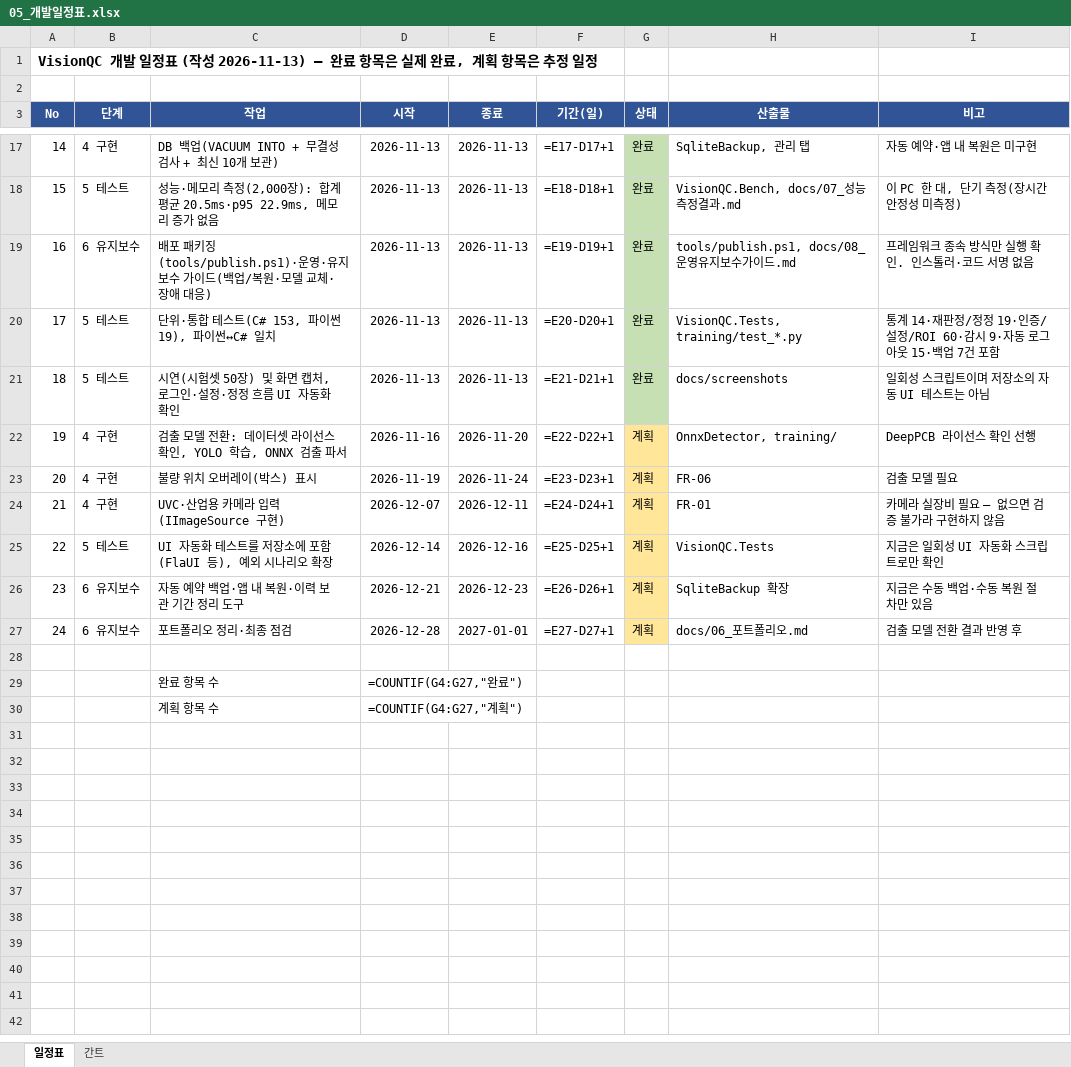
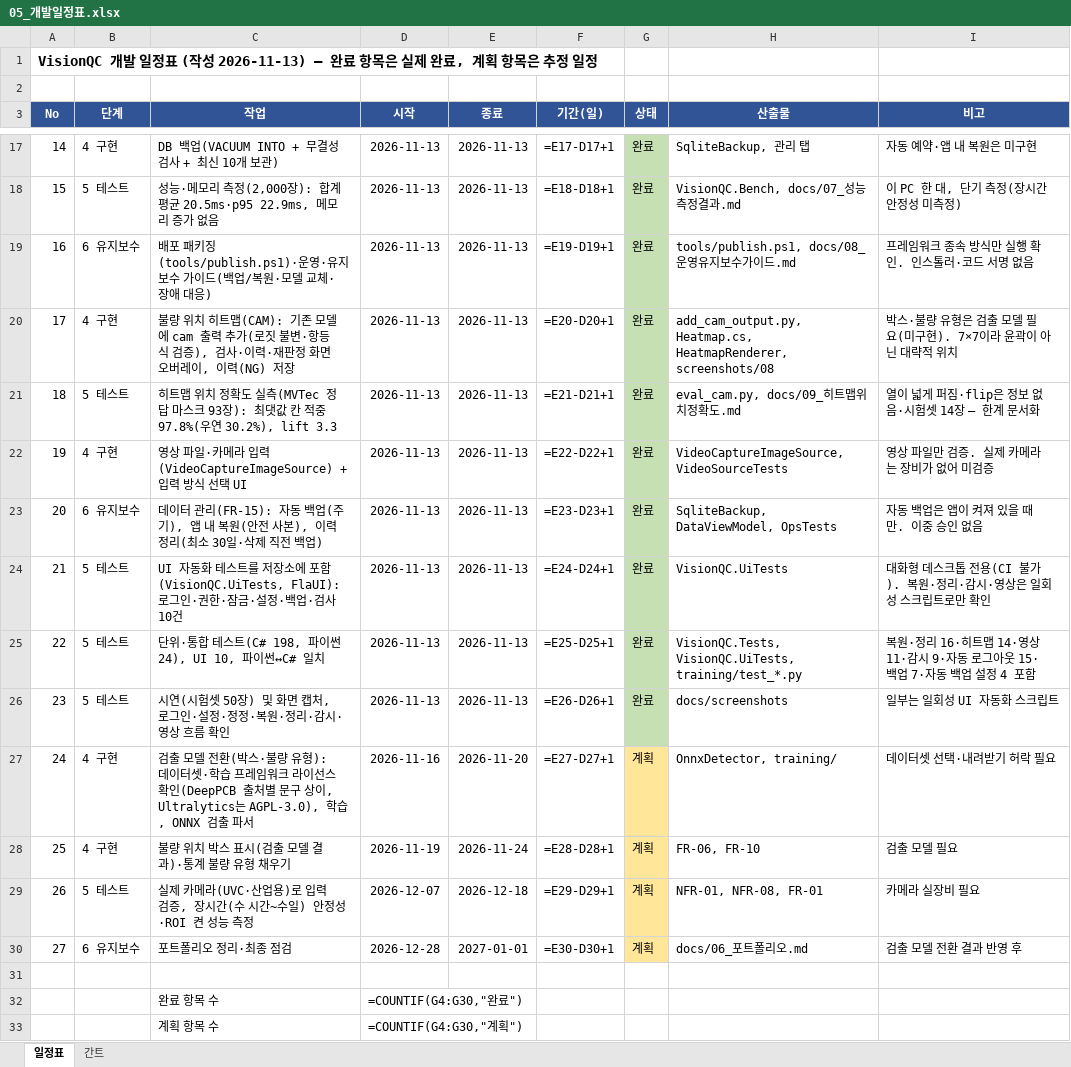
Before and after one commit to mycom0216/VisionQC, an Excel workbook: docs/05_개발일정표.xlsx, sheet 일정표, drawn as a sheet; only a part is shown, gaps mark what is left out; values as stored, in another font and other column widths than the file's, no borders; formulas without a stored value are shown as written; removed rows and columns are numbered as before the commit, all else as after; the diff names each change by its address in the sheet, - before the commit and + after, or states it on an @@ line.

```diff
--- a/docs/05_개발일정표.xlsx (sheet 일정표)
+++ b/docs/05_개발일정표.xlsx (sheet 일정표)
+row 20: 17 | 4 구현 | 불량 위치 히트맵(CAM): 기존 모델에 cam 출력 추가(로짓 불변·항등식 검증), 검사·이력·재판정 화면 오버레이, 이력(NG) 저장 | 2026-11-13 | 2026-11-13 | =E20-D20+1 | 완료 | add_cam_output.py, Heatmap.cs, HeatmapRenderer, screenshots/08 | 박스·불량 유형은 검출 모델 필요(미구현). 7×7이라 윤곽이 아닌 대략적 위치
+row 21: 18 | 5 테스트 | 히트맵 위치 정확도 실측(MVTec 정답 마스크 93장): 최댓값 칸 적중 97.8%(우연 30.2%), lift 3.3 | 2026-11-13 | 2026-11-13 | =E21-D21+1 | 완료 | eval_cam.py, docs/09_히트맵위치정확도.md | 열이 넓게 퍼짐·flip은 정보 없음·시험셋 14장 — 한계 문서화
+row 22: 19 | 4 구현 | 영상 파일·카메라 입력(VideoCaptureImageSource) + 입력 방식 선택 UI | 2026-11-13 | 2026-11-13 | =E22-D22+1 | 완료 | VideoCaptureImageSource, VideoSourceTests | 영상 파일만 검증. 실제 카메라는 장비가 없어 미검증
+row 23: 20 | 6 유지보수 | 데이터 관리(FR-15): 자동 백업(주기), 앱 내 복원(안전 사본), 이력 정리(최소 30일·삭제 직전 백업) | 2026-11-13 | 2026-11-13 | =E23-D23+1 | 완료 | SqliteBackup, DataViewModel, OpsTests | 자동 백업은 앱이 켜져 있을 때만. 이중 승인 없음
+row 24: 21 | 5 테스트 | UI 자동화 테스트를 저장소에 포함(VisionQC.UiTests, FlaUI): 로그인·권한·잠금·설정·백업·검사 10건 | 2026-11-13 | 2026-11-13 | =E24-D24+1 | 완료 | VisionQC.UiTests | 대화형 데스크톱 전용(CI 불가). 복원·정리·감시·영상은 일회성 스크립트로만 확인
@@ column A (No) renumbered between rows 25 and 30 @@
-C25 (작업): 단위·통합 테스트(C# 153, 파이썬 19), 파이썬↔C# 일치
+C25 (작업): 단위·통합 테스트(C# 198, 파이썬 24), UI 10, 파이썬↔C# 일치
-F25 (기간(일)): =E20-D20+1
+F25 (기간(일)): =E25-D25+1
-H25 (산출물): VisionQC.Tests, training/test_*.py
+H25 (산출물): VisionQC.Tests, VisionQC.UiTests, training/test_*.py
-I25 (비고): 통계 14·재판정/정정 19·인증/설정/ROI 60·감시 9·자동 로그아웃 15·백업 7건 포함
+I25 (비고): 복원·정리 16·히트맵 14·영상 11·감시 9·자동 로그아웃 15·백업 7·자동 백업 설정 4 포함
-C26 (작업): …정·정정 흐름 UI 자동화 확인
+C26 (작업): …정·정정·복원·정리·감시·영상 흐름 확인
-F26 (기간(일)): =E21-D21+1
+F26 (기간(일)): =E26-D26+1
-I26 (비고): 일회성 스크립트이며 저장소의 자동 UI 테스트는 아님
+I26 (비고): 일부는 일회성 UI 자동화 스크립트
-C27 (작업): …델 전환: 데이터셋 라이선스 확인, YOLO 학습, ONNX…
+C27 (작업): …델 전환(박스·불량 유형): 데이터셋·학습 프레임워크 라이선스 확인(DeepPCB 출처별 문구 상이, Ultralytics는 AGPL-3.0), 학습, ONNX…
-F27 (기간(일)): =E22-D22+1
+F27 (기간(일)): =E27-D27+1
-I27 (비고): DeepPCB 라이선스 확인 선행
+I27 (비고): 데이터셋 선택·내려받기 허락 필요
-C28 (작업): 불량 위치 오버레이(박스) 표시
+C28 (작업): 불량 위치 박스 표시(검출 모델 결과)·통계 불량 유형 채우기
-F28 (기간(일)): =E23-D23+1
+F28 (기간(일)): =E28-D28+1
-H28 (산출물): FR-06
+H28 (산출물): FR-06, FR-10
-row 24: 21 | 4 구현 | UVC·산업용 카메라 입력(IImageSource 구현) | 2026-12-07 | 2026-12-11 | =E24-D24+1 | 계획 | FR-01 | 카메라 실장비 필요 — 없으면 검증 불가라 구현하지 않음
-row 25: 22 | 5 테스트 | UI 자동화 테스트를 저장소에 포함(FlaUI 등), 예외 시나리오 확장 | 2026-12-14 | 2026-12-16 | =E25-D25+1 | 계획 | VisionQC.Tests | 지금은 일회성 UI 자동화 스크립트로만 확인
-row 26: 23 | 6 유지보수 | 자동 예약 백업·앱 내 복원·이력 보관 기간 정리 도구 | 2026-12-21 | 2026-12-23 | =E26-D26+1 | 계획 | SqliteBackup 확장 | 지금은 수동 백업·수동 복원 절차만 있음
+row 29: 26 | 5 테스트 | 실제 카메라(UVC·산업용)로 입력 검증, 장시간(수 시간~수일) 안정성·ROI 켠 성능 측정 | 2026-12-07 | 2026-12-18 | =E29-D29+1 | 계획 | NFR-01, NFR-08, FR-01 | 카메라 실장비 필요
-F30 (기간(일)): =E27-D27+1
+F30 (기간(일)): =E30-D30+1
-D32 (시작): =COUNTIF(G4:G27,"완료")
+D32 (시작): =COUNTIF(G4:G30,"완료")
-D33 (시작): =COUNTIF(G4:G27,"계획")
+D33 (시작): =COUNTIF(G4:G30,"계획")
```
Also changed, not shown: sheet 간트, 39 other files.
